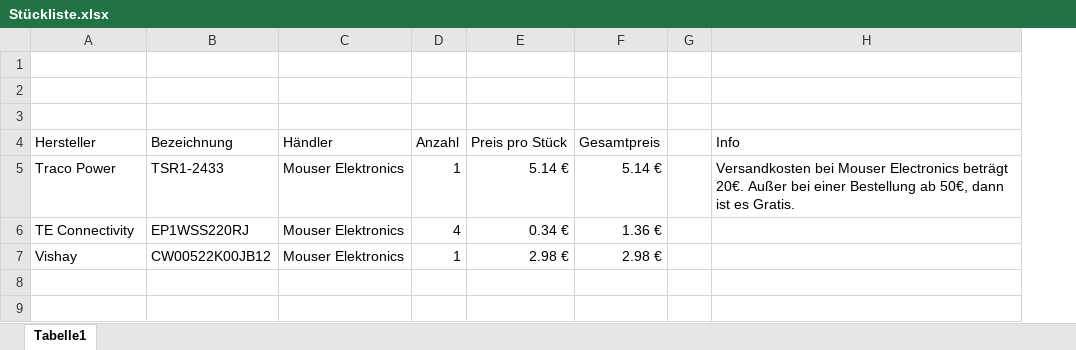
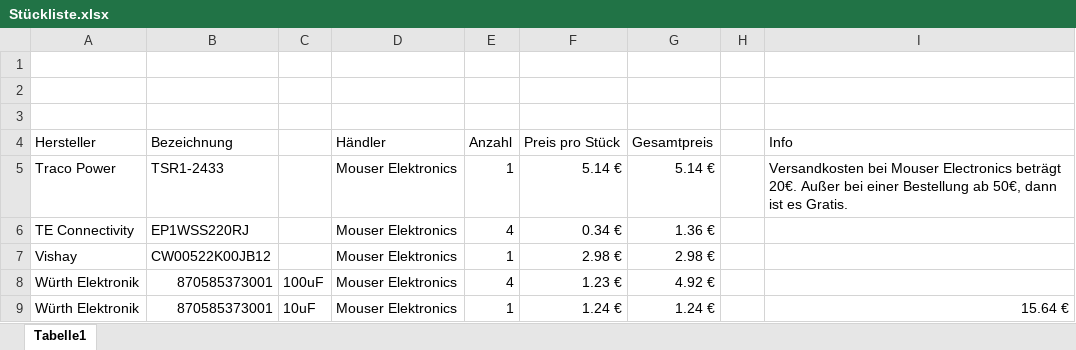
Before and after one commit to StefanZott/SmartHomeSystemBasisStation, an Excel workbook: PCB/BasisStation/Stückliste.xlsx, sheet Tabelle1, drawn as a sheet; values as stored, in another font and other column widths than the file's, no borders; the diff names each change by its address in the sheet, - before the commit and + after, or states it on an @@ line.

```diff
--- a/PCB/BasisStation/Stückliste.xlsx (sheet Tabelle1)
+++ b/PCB/BasisStation/Stückliste.xlsx (sheet Tabelle1)
+column C, empty
+row 8: Würth Elektronik | 870585373001 | 100uF | Mouser Elektronics | 4 | 1.23 € | 4.92 €
+row 9: Würth Elektronik | 870585373001 | 10uF | Mouser Elektronics | 1 | 1.24 € | 1.24 € |  | 15.64 €
```
Also changed, not shown: formulas that keep their value, 51 other files.
